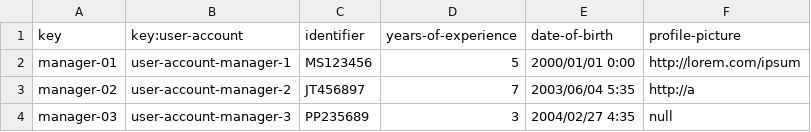
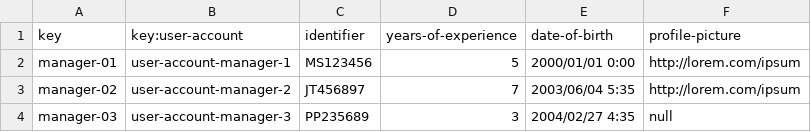
Before and after one commit to javiarellanoo/Acme-ANS, a CSV file: src/main/resources/WEB-INF/data/sample/manager.csv, drawn as a sheet.

```diff
--- a/src/main/resources/WEB-INF/data/sample/manager.csv
+++ b/src/main/resources/WEB-INF/data/sample/manager.csv
@@ -2,3 +2,3 @@ key,key:user-account,identifier,years-of-experience,date-of-birth,profile-pictur
 manager-01,user-account-manager-1,MS123456,5,2000/01/01 0:00,http://lorem.com/ipsum
-manager-02,user-account-manager-2,JT456897,7,2003/06/04 5:35,http://a
+manager-02,user-account-manager-2,JT456897,7,2003/06/04 5:35,http://lorem.com/ipsum
 manager-03,user-account-manager-3,PP235689,3,2004/02/27 4:35,null
```
Also changed, not shown: src/main/resources/WEB-INF/data/sample/airline.csv, src/main/resources/WEB-INF/data/sample/airport.csv, 3 other files.
